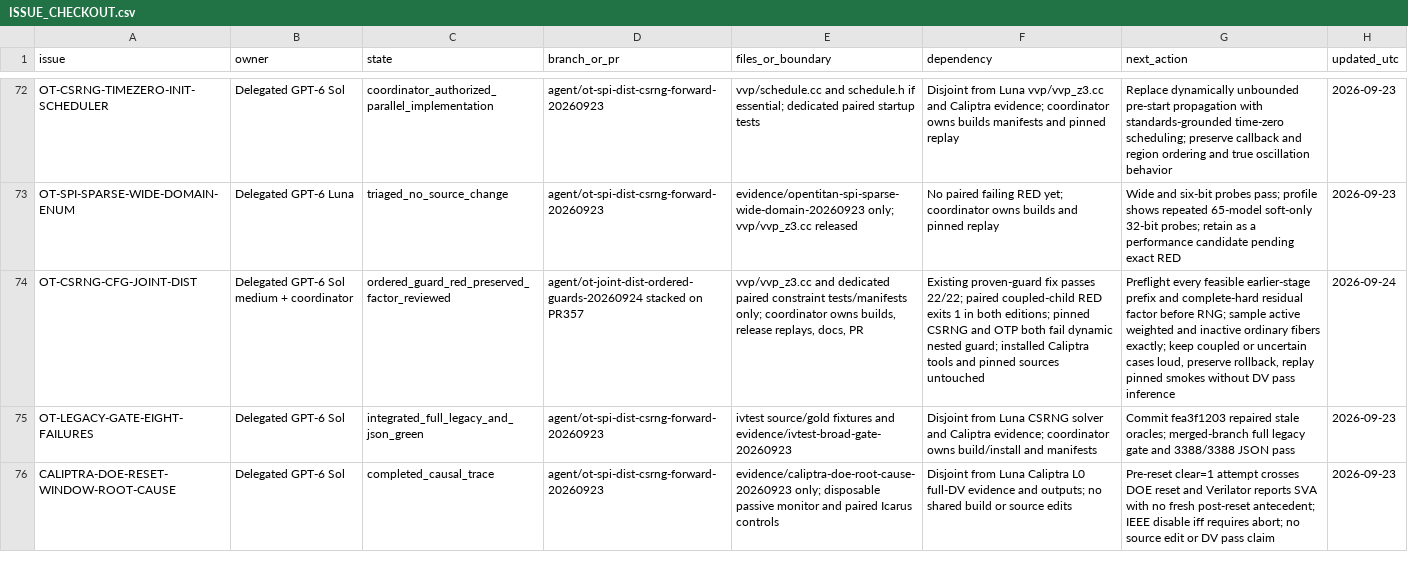
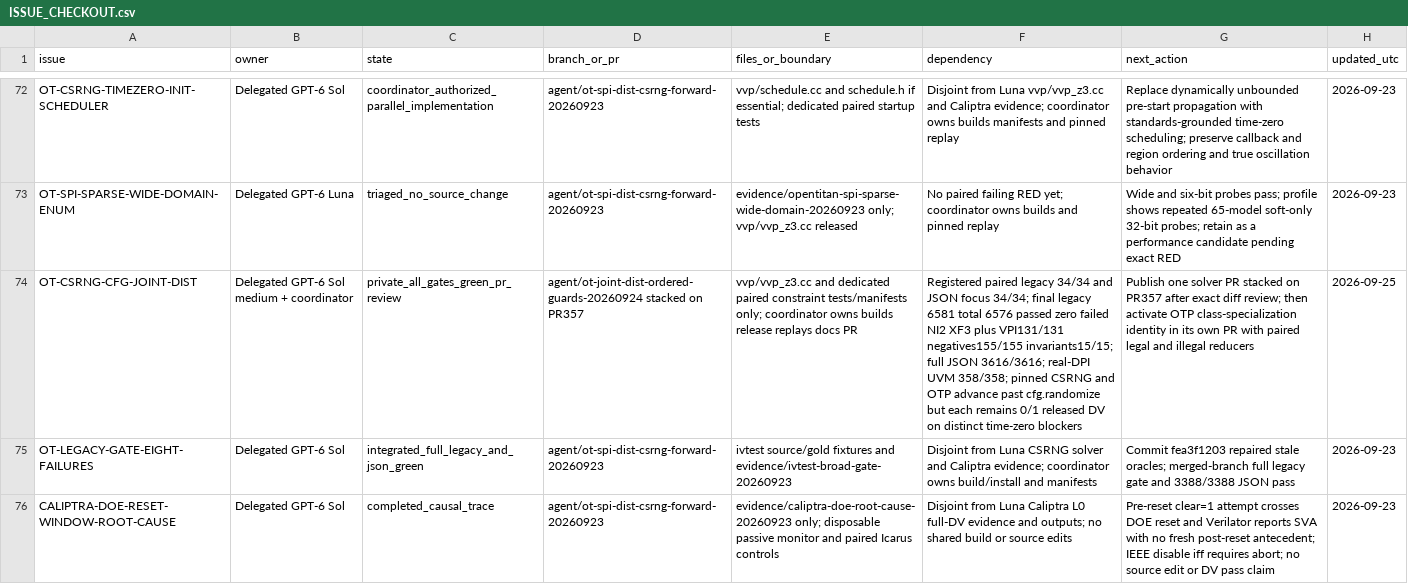
Before and after one commit to dsellerbrock/iverilog-uvm, a CSV file: .ai/ISSUE_CHECKOUT.csv, drawn as a sheet; only a part is shown, gaps mark what is left out; the diff names each change by its address in the sheet, - before the commit and + after, or states it on an @@ line.

Commit message:
Record ordered-guard gates and distinct released DV blockers

```diff
--- a/.ai/ISSUE_CHECKOUT.csv
+++ b/.ai/ISSUE_CHECKOUT.csv
-C74 (state): ordered_guard_red_preserved_factor_reviewed
+C74 (state): private_all_gates_green_pr_review
-E74 (files_or_boundary): …coordinator owns builds, release replays, docs, PR
+E74 (files_or_boundary): …coordinator owns builds release replays docs PR
-F74 (dependency): Existing proven-guard fix passes 22/22; paired coupled-child RED exits 1 in both editions; pinned CSRNG and OTP both fail dynamic nested guard; installed Caliptra tools and pinned sources untouched
+F74 (dependency): Registered paired legacy 34/34 and JSON focus 34/34; final legacy 6581 total 6576 passed zero failed NI2 XF3 plus VPI131/131 negatives155/155 invariants15/15; full JSON 3616/3616; real-DPI UVM 358/358; pinned CSRNG and OTP advance past cfg.randomize but each remains 0/1 released DV on distinct time-zero blockers
-G74 (next_action): Preflight every feasible earlier-stage prefix and complete-hard residual factor before RNG; sample active weighted and inactive ordinary fibers exactly; keep coupled or uncertain cases loud, preserve rollback, replay pinned smokes without DV pass inference
+G74 (next_action): Publish one solver PR stacked on PR357 after exact diff review; then activate OTP class-specialization identity in its own PR with paired legal and illegal reducers
-H74 (updated_utc): 2026-09-24
+H74 (updated_utc): 2026-09-25
```
Also changed, not shown: 27 other files.
